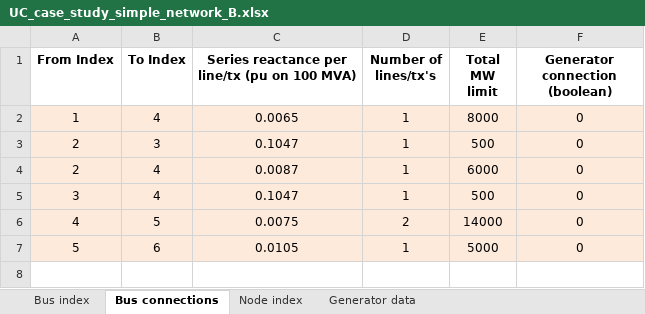
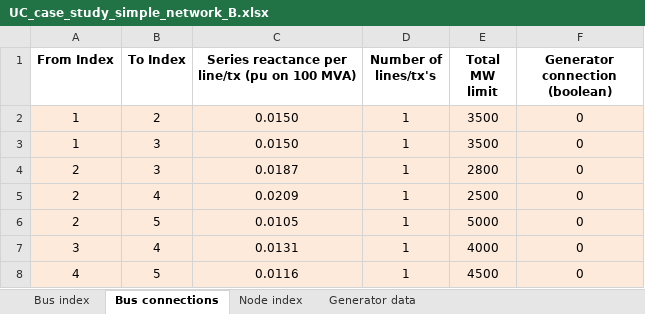
Before and after one commit to AaronRamsden/UCMatlabToolbox, an Excel workbook: input_files/UC_case_study_simple_network_B.xlsx, sheet Bus connections, drawn as a sheet; values as stored, in another font and other column widths than the file's, no borders; removed rows and columns are numbered as before the commit, all else as after; the diff names each change by its address in the sheet, - before the commit and + after, or states it on an @@ line.

```diff
--- a/input_files/UC_case_study_simple_network_B.xlsx (sheet Bus connections)
+++ b/input_files/UC_case_study_simple_network_B.xlsx (sheet Bus connections)
-B2 (To Index): 4
+B2 (To Index): 2
-C2: 0.0065
+C2: 0.0150
-E2 (Total MW limit): 8000
+E2 (Total MW limit): 3500
+row 3: 1 | 3 | 0.0150 | 1 | 3500 | 0
-C4: 0.1047
+C4: 0.0187
-E4 (Total MW limit): 500
+E4 (Total MW limit): 2800
-C5: 0.0087
+C5: 0.0209
-E5 (Total MW limit): 6000
+E5 (Total MW limit): 2500
+row 6: 2 | 5 | 0.0105 | 1 | 5000 | 0
-C7: 0.1047
+C7: 0.0131
-E7 (Total MW limit): 500
+E7 (Total MW limit): 4000
-C8: 0.0075
+C8: 0.0116
-D8 (Number of lines/tx's): 2
+D8 (Number of lines/tx's): 1
-E8 (Total MW limit): 14000
+E8 (Total MW limit): 4500
-row 7: 5 | 6 | 0.0105 | 1 | 5000 | 0
```
Also changed, not shown: sheet Generator data, sheet Bus index, sheet Node index, input_files/UC_case_study_simple_network_A.xlsx, input_files/UC_case_study_simple_network_C.xlsx, 21 other files.
